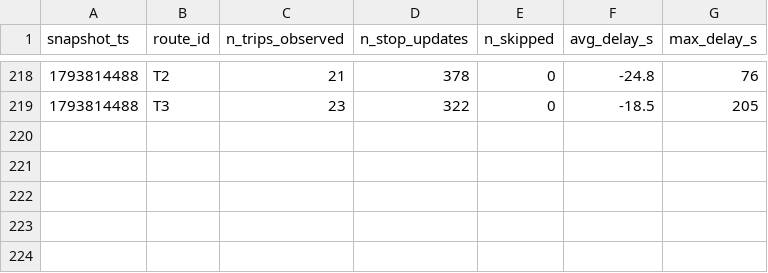
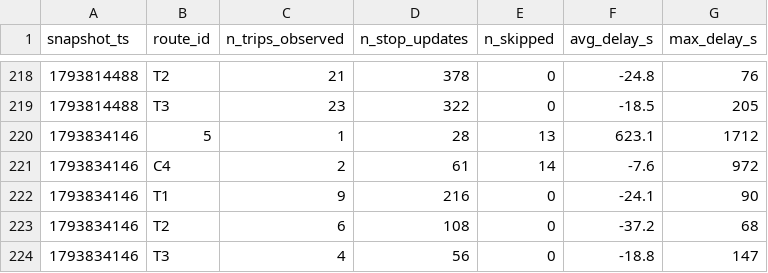
Before and after one commit to eric-lefebvre/smart-mobility-lemans, a CSV file: data/history/route_delays_2026-11.csv, drawn as a sheet; only a part is shown, gaps mark what is left out; the diff names each change by its address in the sheet, - before the commit and + after, or states it on an @@ line.

```diff
--- a/data/history/route_delays_2026-11.csv
+++ b/data/history/route_delays_2026-11.csv
+row 220: 1793834146 | 5 | 1 | 28 | 13 | 623.1 | 1712
+row 221: 1793834146 | C4 | 2 | 61 | 14 | -7.6 | 972
+row 222: 1793834146 | T1 | 9 | 216 | 0 | -24.1 | 90
+row 223: 1793834146 | T2 | 6 | 108 | 0 | -37.2 | 68
+row 224: 1793834146 | T3 | 4 | 56 | 0 | -18.8 | 147
```
Also changed, not shown: 1 other file.
